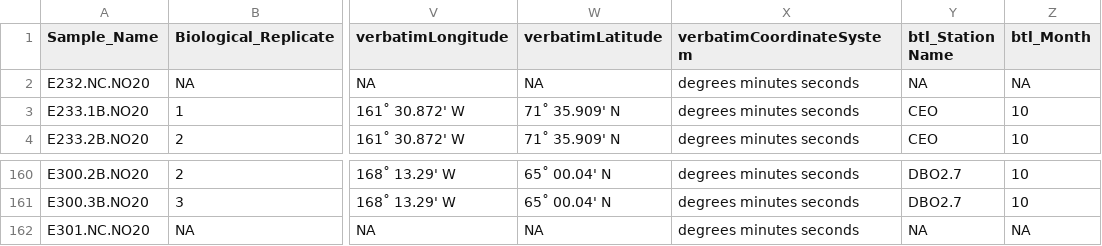
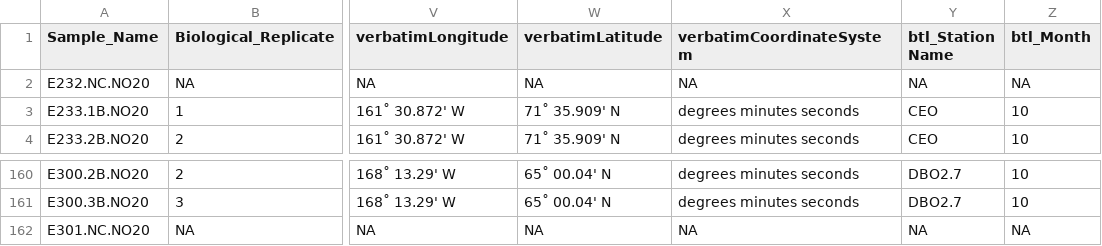
Before and after one commit to marinednadude/OME-EcoFOCI, a CSV file: EcoFOCI/data/1_SampleCollection/2020_NO20-01_CruiseData/FinalOME_Merge_NO20-01.csv, drawn as a sheet; only a part is shown, gaps mark what is left out; the diff names each change by its address in the sheet, - before the commit and + after, or states it on an @@ line.

```diff
--- a/EcoFOCI/data/1_SampleCollection/2020_NO20-01_CruiseData/FinalOME_Merge_NO20-01.csv
+++ b/EcoFOCI/data/1_SampleCollection/2020_NO20-01_CruiseData/FinalOME_Merge_NO20-01.csv
-X2 (verbatimCoordinateSystem): degrees minutes seconds
+X2 (verbatimCoordinateSystem): NA
-X162 (verbatimCoordinateSystem): degrees minutes seconds
+X162 (verbatimCoordinateSystem): NA
```
Also changed, not shown: 1 other file.
